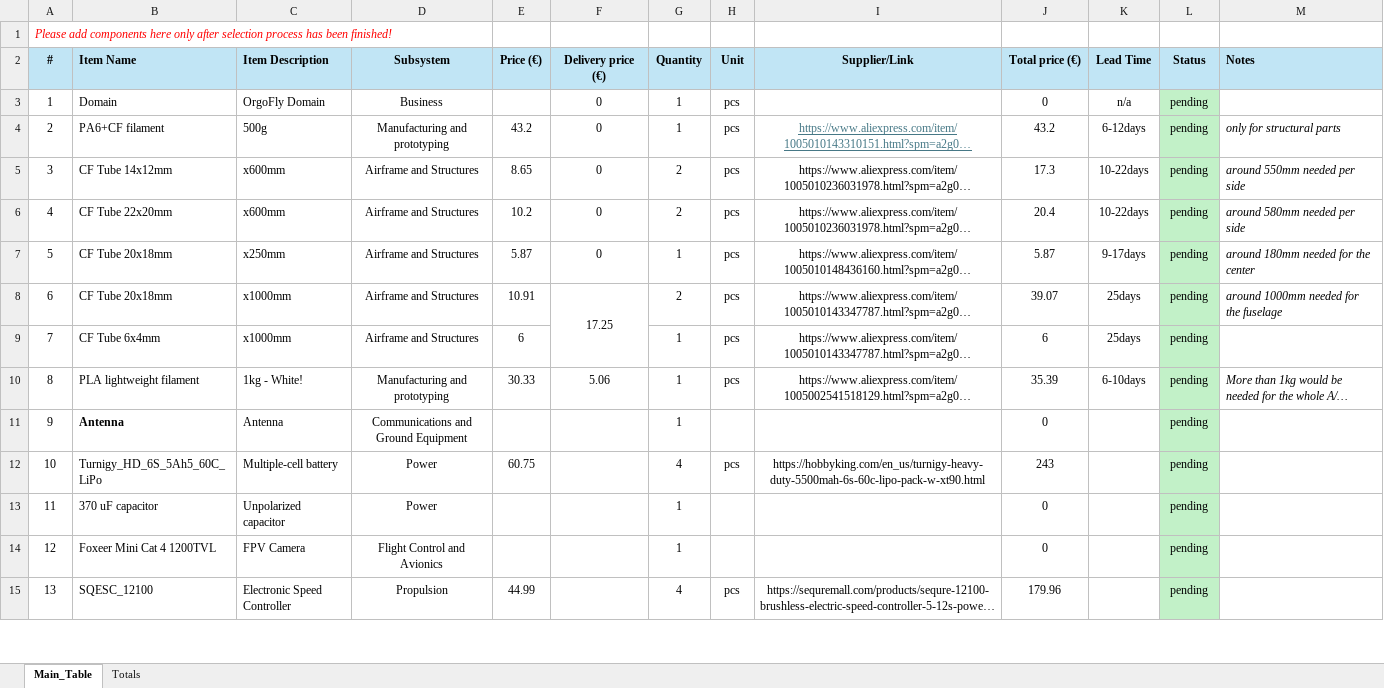
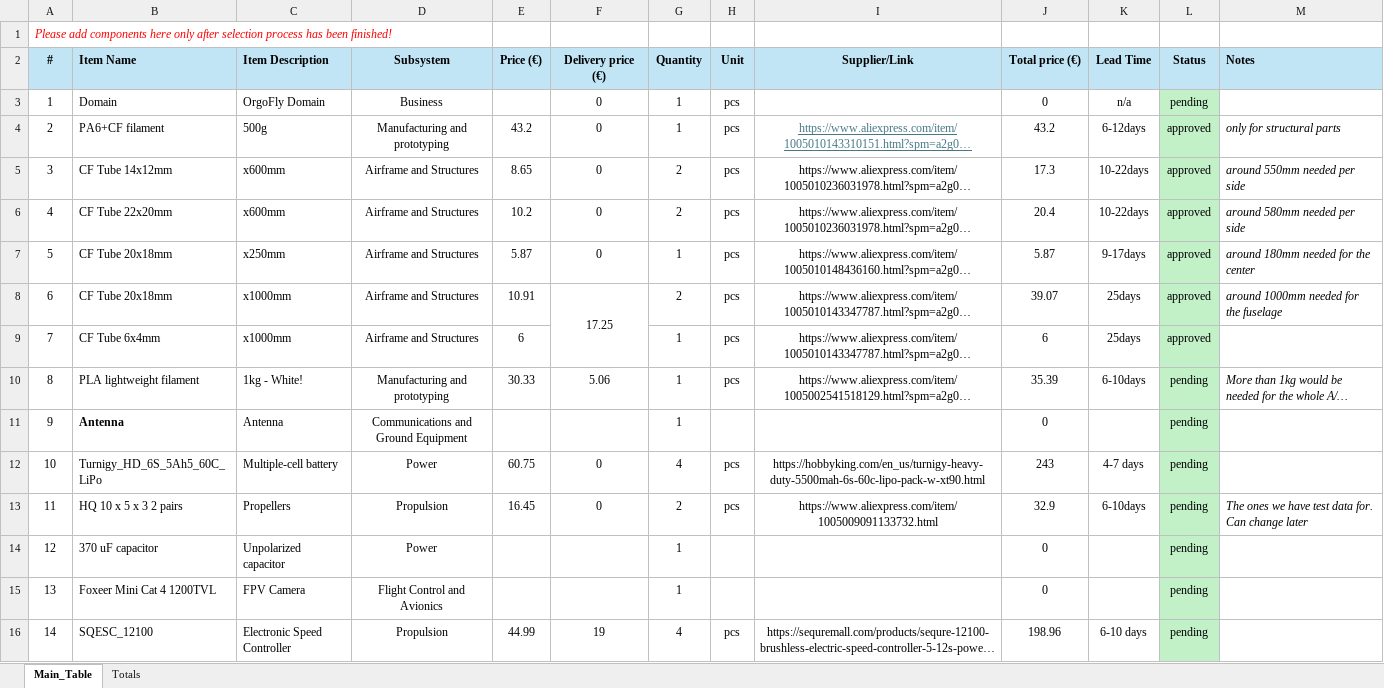
Before and after one commit to NikolaNikolow/ORGOfly-CAD-model, an Excel workbook: 1_ORGO-15_P1/BOM_ORGO-15_P1.xlsx, sheet Main_Table, drawn as a sheet; only a part is shown; long unchanged cells end in …; values as stored, in another font and other column widths than the file's, no borders; conditional formats not drawn; addresses are those after the commit; the diff covers the shown part only; the diff names each change by its address in the sheet, - before the commit and + after, or states it on an @@ line.

Commit message:
Electronics order data

```diff
--- a/1_ORGO-15_P1/BOM_ORGO-15_P1.xlsx (sheet Main_Table)
+++ b/1_ORGO-15_P1/BOM_ORGO-15_P1.xlsx (sheet Main_Table)
-L4:L9 (Status): pending
+L4:L9 (Status): approved
-F12 (Delivery price (€)): (empty)
+F12 (Delivery price (€)): 0
-K12 (Lead Time): (empty)
+K12 (Lead Time): 4-7 days
+row 13: 11 | HQ 10 x 5 x 3 2 pairs | Propellers | Propulsion | 16.45 | 0 | 2 | pcs | https://www.aliexpress.com/item/1005009091133732.html | 32.9 | 6-10days | pending | The ones we have test data for. Can change later
-A14 (#): 11
+A14 (#): 12
-A15 (#): 12
+A15 (#): 13
-A16 (#): 13
+A16 (#): 14
-F16 (Delivery price (€)): (empty)
+F16 (Delivery price (€)): 19
-J16 (Total price (€)): 179.96
+J16 (Total price (€)): 198.96
-K16 (Lead Time): (empty)
+K16 (Lead Time): 6-10 days
```
Also changed, not shown: 1 added row, 9 removed rows and 38 edited cells elsewhere in this sheet, sheet Totals, formulas that keep their value.
